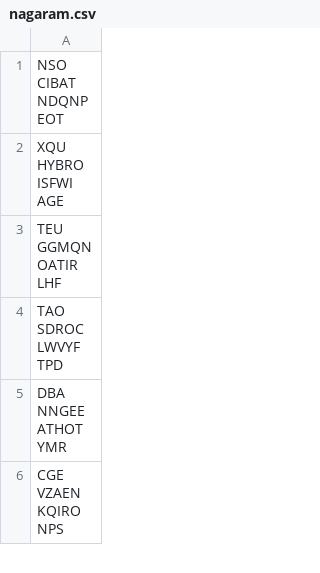
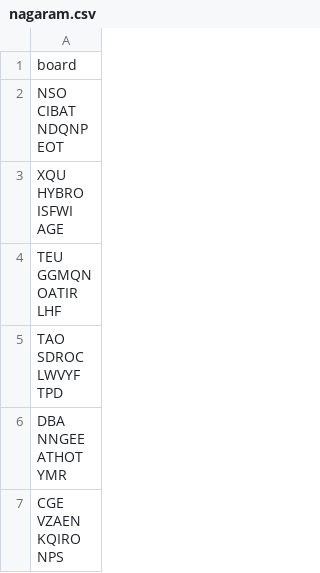
Before and after one commit to AaronMorais/www, a CSV file: cards/nagaram.csv, drawn as a sheet; only a part is shown; the diff names each change by its address in the sheet, - before the commit and + after, or states it on an @@ line.

Commit message:
Add first level cards

```diff
--- a/cards/nagaram.csv
+++ b/cards/nagaram.csv
+row 1: board
```
Also changed, not shown: cards/both_worlds.csv, cards/loanwords.csv, 8 other files.
